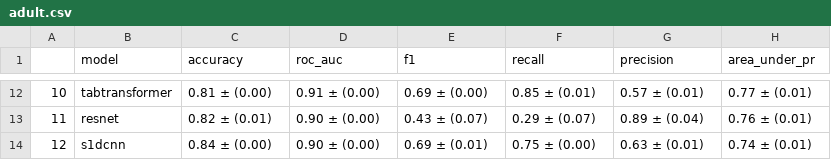
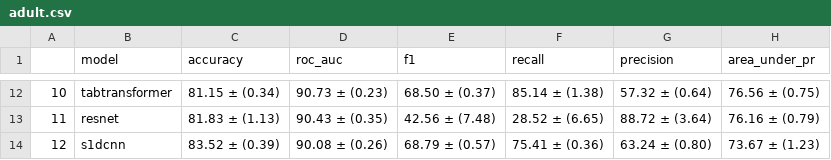
Before and after one commit to mdicio/AutoDeep, a CSV file: notebooks/tables/hyperopt/adult.csv, drawn as a sheet; only a part is shown, gaps mark what is left out; the diff covers the shown part only.

```diff
--- a/notebooks/tables/hyperopt/adult.csv
+++ b/notebooks/tables/hyperopt/adult.csv
@@ -12,3 +12,3 @@
-10,tabtransformer,0.81 ± (0.00),0.91 ± (0.00),0.69 ± (0.00),0.85 ± (0.01),0.57 ± (0.01),0.77 ± (0.01)
-11,resnet,0.82 ± (0.01),0.90 ± (0.00),0.43 ± (0.07),0.29 ± (0.07),0.89 ± (0.04),0.76 ± (0.01)
-12,s1dcnn,0.84 ± (0.00),0.90 ± (0.00),0.69 ± (0.01),0.75 ± (0.00),0.63 ± (0.01),0.74 ± (0.01)
+10,tabtransformer,81.15 ± (0.34),90.73 ± (0.23),68.50 ± (0.37),85.14 ± (1.38),57.32 ± (0.64),76.56 ± (0.75)
+11,resnet,81.83 ± (1.13),90.43 ± (0.35),42.56 ± (7.48),28.52 ± (6.65),88.72 ± (3.64),76.16 ± (0.79)
+12,s1dcnn,83.52 ± (0.39),90.08 ± (0.26),68.79 ± (0.57),75.41 ± (0.36),63.24 ± (0.80),73.67 ± (1.23)
```
Also changed, not shown: 60 edited cells elsewhere in this file, notebooks/tables/hyperopt/ageconditions.csv, notebooks/tables/hyperopt/breastcancer.csv, 30 other files.
